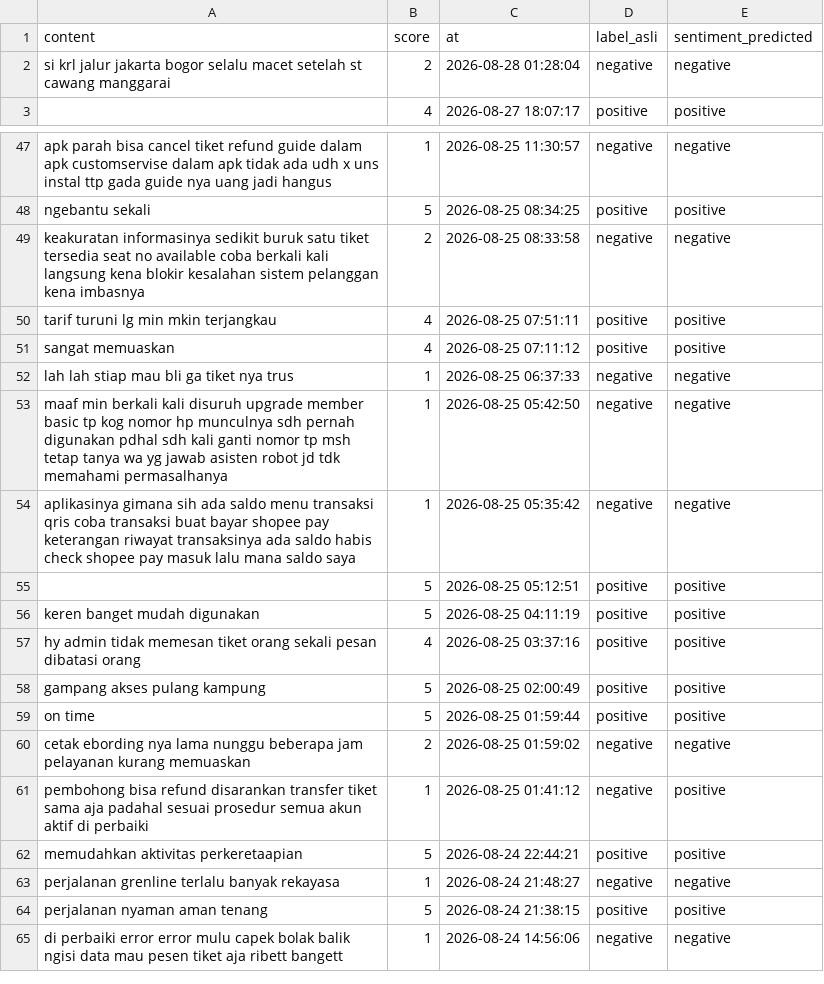
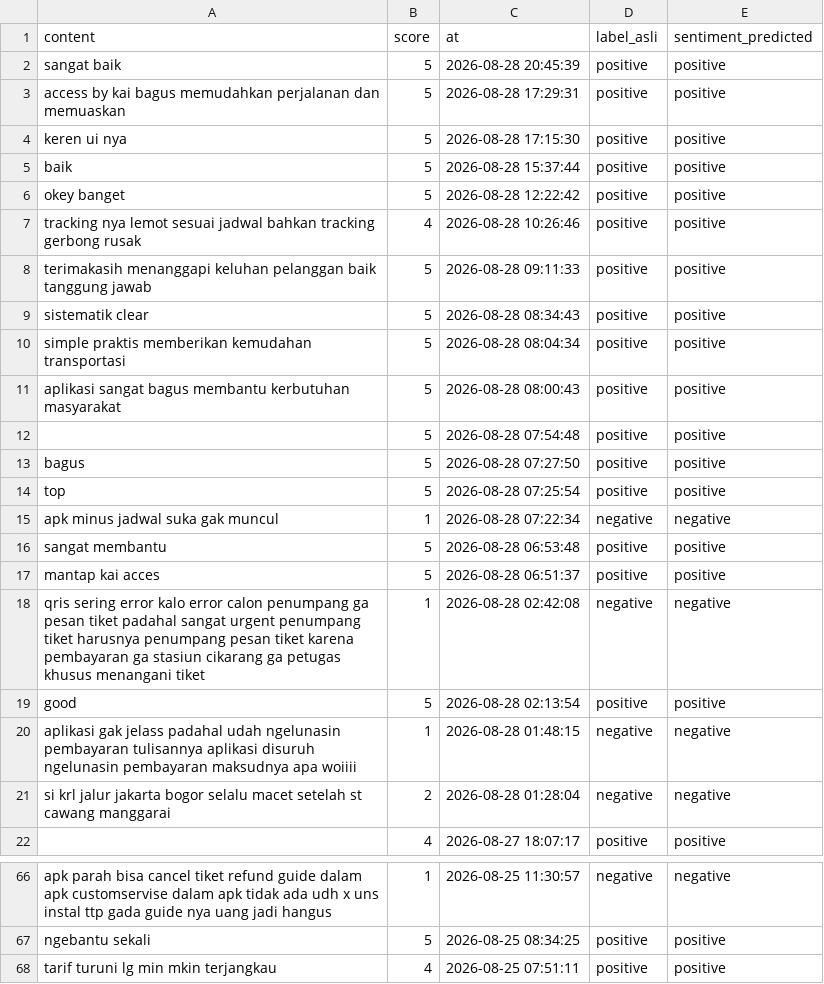
Before and after one commit to muzakky03/ambil_ulasan_kai, a CSV file: data/ulasan_kai.csv, drawn as a sheet; only a part is shown, gaps mark what is left out; the shorter side is filled out with more unchanged rows; the diff covers the shown part only.

```diff
--- a/data/ulasan_kai.csv
+++ b/data/ulasan_kai.csv
@@ -1,2 +1,21 @@
 content,score,at,label_asli,sentiment_predicted
+sangat baik,5,2026-08-28 20:45:39,positive,positive
+access by kai bagus memudahkan perjalanan dan memuaskan,5,2026-08-28 17:29:31,positive,positive
+keren ui nya,5,2026-08-28 17:15:30,positive,positive
+baik,5,2026-08-28 15:37:44,positive,positive
+okey banget,5,2026-08-28 12:22:42,positive,positive
+tracking nya lemot sesuai jadwal bahkan tracking gerbong rusak,4,2026-08-28 10:26:46,positive,positive
+terimakasih menanggapi keluhan pelanggan baik tanggung jawab,5,2026-08-28 09:11:33,positive,positive
+sistematik clear,5,2026-08-28 08:34:43,positive,positive
+simple praktis memberikan kemudahan transportasi,5,2026-08-28 08:04:34,positive,positive
+aplikasi sangat bagus membantu kerbutuhan masyarakat,5,2026-08-28 08:00:43,positive,positive
+,5,2026-08-28 07:54:48,positive,positive
+bagus,5,2026-08-28 07:27:50,positive,positive
+top,5,2026-08-28 07:25:54,positive,positive
+apk minus jadwal suka gak muncul,1,2026-08-28 07:22:34,negative,negative
+sangat membantu,5,2026-08-28 06:53:48,positive,positive
+mantap kai acces,5,2026-08-28 06:51:37,positive,positive
+qris sering error kalo error calon penumpang ga pesan tiket padahal sangat urgent penumpang tiket harusnya penumpang pesan tiket karena pembayaran ga stasiun cikarang ga petugas khusus menangani tiket,1,2026-08-28 02:42:08,negative,negative
+good,5,2026-08-28 02:13:54,positive,positive
+aplikasi gak jelass padahal udah ngelunasin pembayaran tulisannya aplikasi disuruh ngelunasin pembayaran maksudnya apa woiiii,1,2026-08-28 01:48:15,negative,negative
 si krl jalur jakarta bogor selalu macet setelah st cawang manggarai,2,2026-08-28 01:28:04,negative,negative
@@ -48,3 +67,2 @@ apk parah bisa cancel tiket refund guide dalam apk customservise dalam apk tidak
 ngebantu sekali,5,2026-08-25 08:34:25,positive,positive
-keakuratan informasinya sedikit buruk satu tiket tersedia seat no available coba berkali kali langsung kena blokir kesalahan sistem pelanggan kena imbasnya,2,2026-08-25 08:33:58,negative,negative
 tarif turuni lg min mkin terjangkau,4,2026-08-25 07:51:11,positive,positive
```
Also changed, not shown: 18 removed rows elsewhere in this file.
